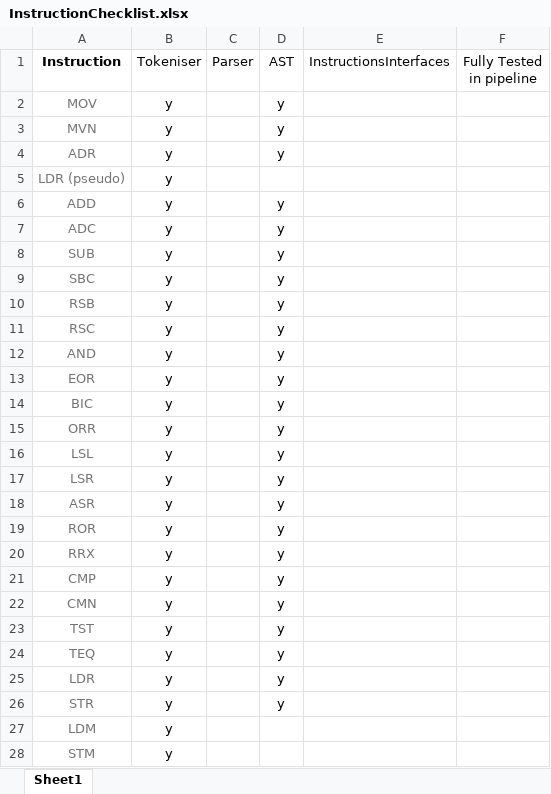
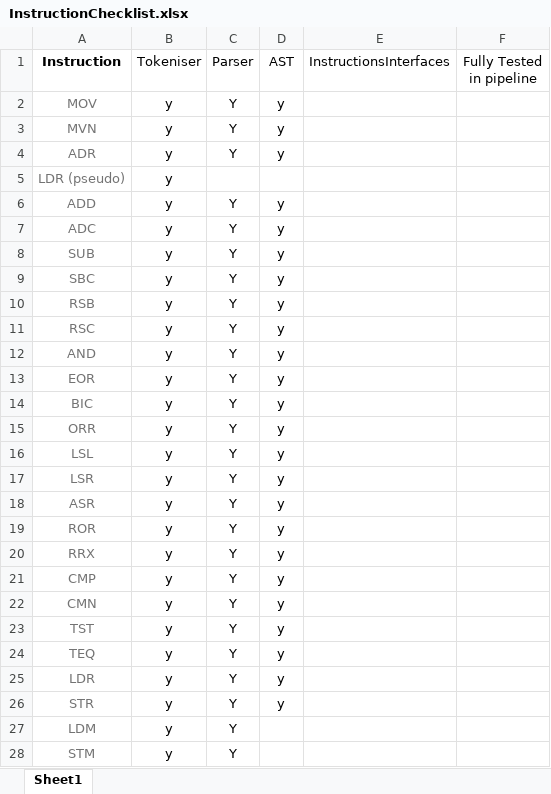
Before and after one commit to filangelos/ARMv7TDMI, an Excel workbook: docs/InstructionChecklist.xlsx, sheet Sheet1, drawn as a sheet; only a part is shown; values as stored, in another font and other column widths than the file's, no borders; the diff covers the shown part only; the diff names each change by its address in the sheet, - before the commit and + after, or states it on an @@ line.

Commit message:
Updated Instruction checklist

```diff
--- a/docs/InstructionChecklist.xlsx (sheet Sheet1)
+++ b/docs/InstructionChecklist.xlsx (sheet Sheet1)
-C2:C4 (Parser): (empty)
+C2:C4 (Parser): Y
-C6:C28 (Parser): (empty)
+C6:C28 (Parser): Y
```
Also changed, not shown: 2 edited cells elsewhere in this sheet, 1 other file.
